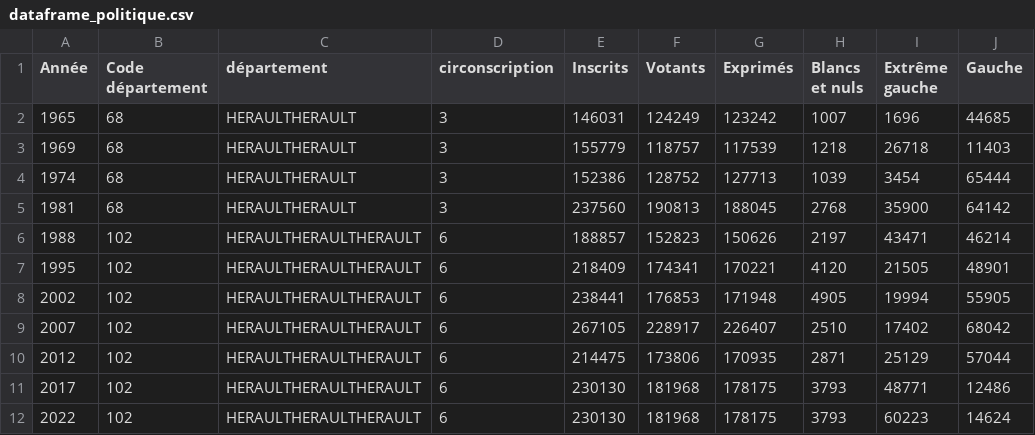
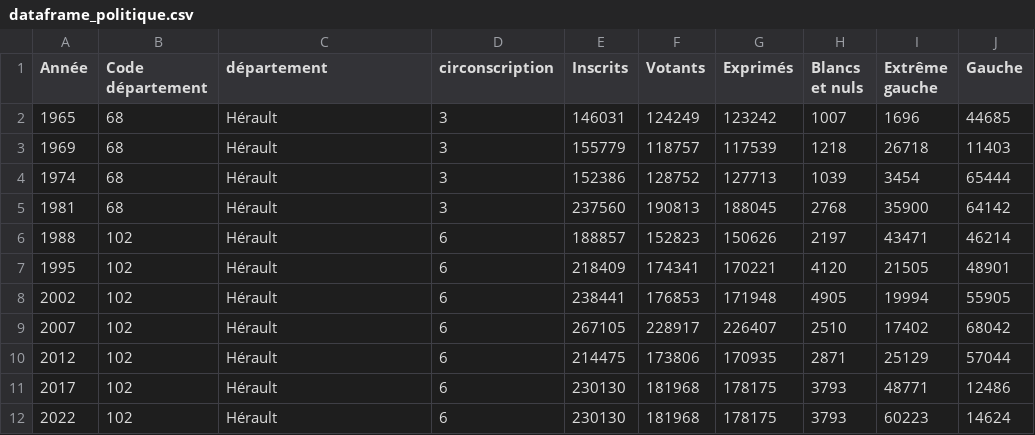
Before and after one commit to MathysLioson/presidential_IA, a CSV file: dataset/dataframe_politique.csv, drawn as a sheet; only a part is shown; the diff names each change by its address in the sheet, - before the commit and + after, or states it on an @@ line.

```diff
--- a/dataset/dataframe_politique.csv
+++ b/dataset/dataframe_politique.csv
-C2:C5 (département): HERAULTHERAULT
+C2:C5 (département): Hérault
-C6:C12 (département): HERAULTHERAULTHERAULT
+C6:C12 (département): Hérault
```
Also changed, not shown: dataset/first_tour_data.csv, dataset/second_tour_data.csv, 7 other files.
